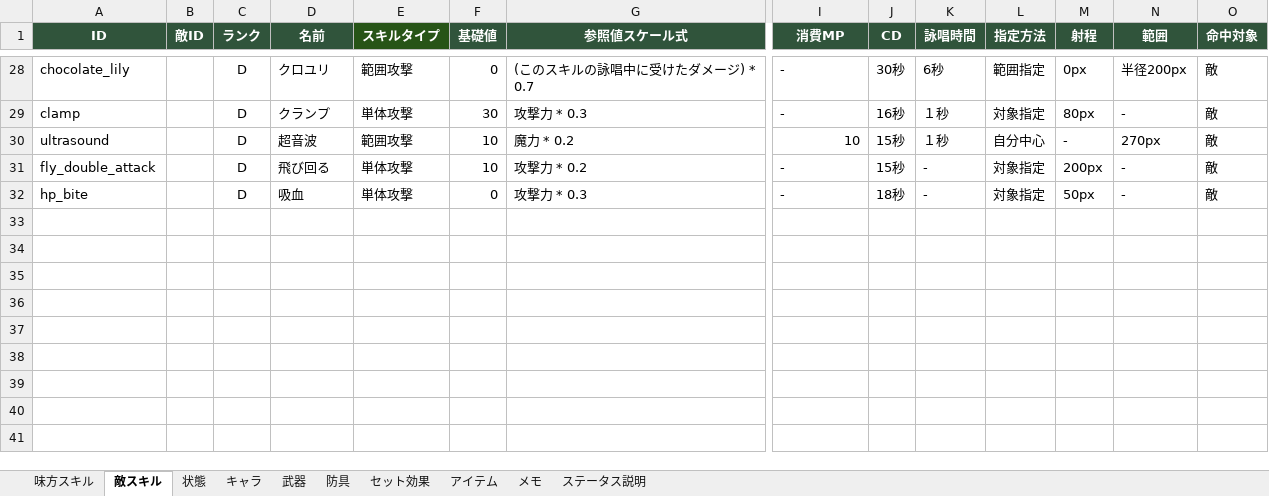
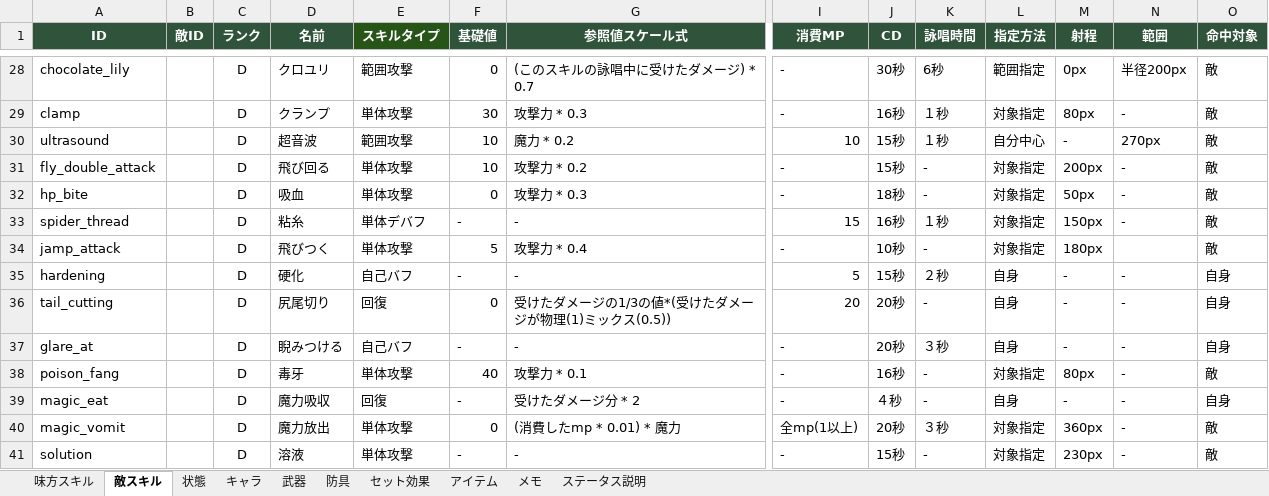
Before and after one commit to TMS-2-3/VScode, an Excel workbook: healer-game/メモ/memo.xlsx, sheet 敵スキル, drawn as a sheet; only a part is shown, gaps mark what is left out; values as stored, in another font and other column widths than the file's, no borders; rows hold the shown columns only; the diff names each change by its address in the sheet, - before the commit and + after, or states it on an @@ line.

```diff
--- a/healer-game/メモ/memo.xlsx (sheet 敵スキル)
+++ b/healer-game/メモ/memo.xlsx (sheet 敵スキル)
+row 33: spider_thread |  | D | 粘糸 | 単体デバフ | - | - | 15 | 16秒 | １秒 | 対象指定 | 150px | - | 敵
+row 34: jamp_attack |  | D | 飛びつく | 単体攻撃 | 5 | 攻撃力 * 0.4 | - | 10秒 | - | 対象指定 | 180px |  | 敵
+row 35: hardening |  | D | 硬化 | 自己バフ | - | - | 5 | 15秒 | ２秒 | 自身 | - | - | 自身
+row 36: tail_cutting |  | D | 尻尾切り | 回復 | 0 | 受けたダメージの1/3の値*(受けたダメージが物理(1)ミックス(0.5)) | 20 | 20秒 | - | 自身 | - | - | 自身
+row 37: glare_at |  | D | 睨みつける | 自己バフ | - | - | - | 20秒 | ３秒 | 自身 | - | - | 自身
+row 38: poison_fang |  | D | 毒牙 | 単体攻撃 | 40 | 攻撃力 * 0.1 | - | 16秒 | - | 対象指定 | 80px | - | 敵
+row 39: magic_eat |  | D | 魔力吸収 | 回復 | - | 受けたダメージ分 * 2 | - | ４秒 | - | 自身 | - | - | 自身
+row 40: magic_vomit |  | D | 魔力放出 | 単体攻撃 | 0 | (消費したmp * 0.01) * 魔力 | 全mp(1以上) | 20秒 | ３秒 | 対象指定 | 360px | - | 敵
+row 41: solution |  | D | 溶液 | 単体攻撃 | - | - | - | 15秒 | - | 対象指定 | 230px | - | 敵
```
Also changed, not shown: sheet 状態, 8 other files.
